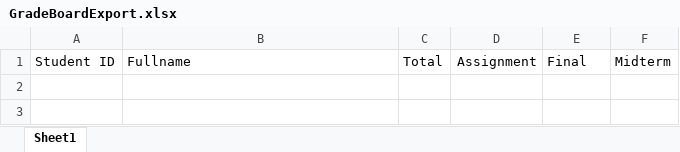
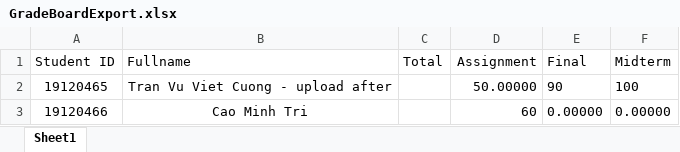
Before and after one commit to trancuongITUS/PTUDWNC_20_3, an Excel workbook: Source/server/src/templates/GradeBoardExport.xlsx, sheet Sheet1, drawn as a sheet; values as stored, in another font and other column widths than the file's, no borders; the diff names each change by its address in the sheet, - before the commit and + after, or states it on an @@ line.

```diff
--- a/Source/server/src/templates/GradeBoardExport.xlsx (sheet Sheet1)
+++ b/Source/server/src/templates/GradeBoardExport.xlsx (sheet Sheet1)
+row 2: 19120465 | Tran Vu Viet Cuong - upload after |  | 50.00000 | 90 | 100
+row 3: 19120466 | Cao Minh Tri |  | 60 | 0.00000 | 0.00000
```
Also changed, not shown: Source/server/src/templates/GradeBoardTemplate.xlsx, 6 other files.
